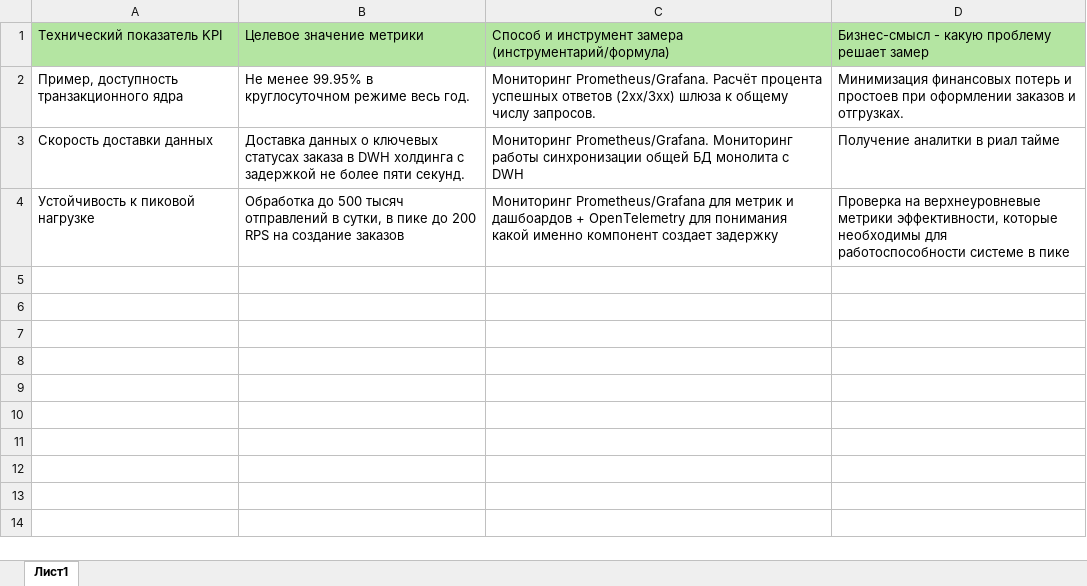
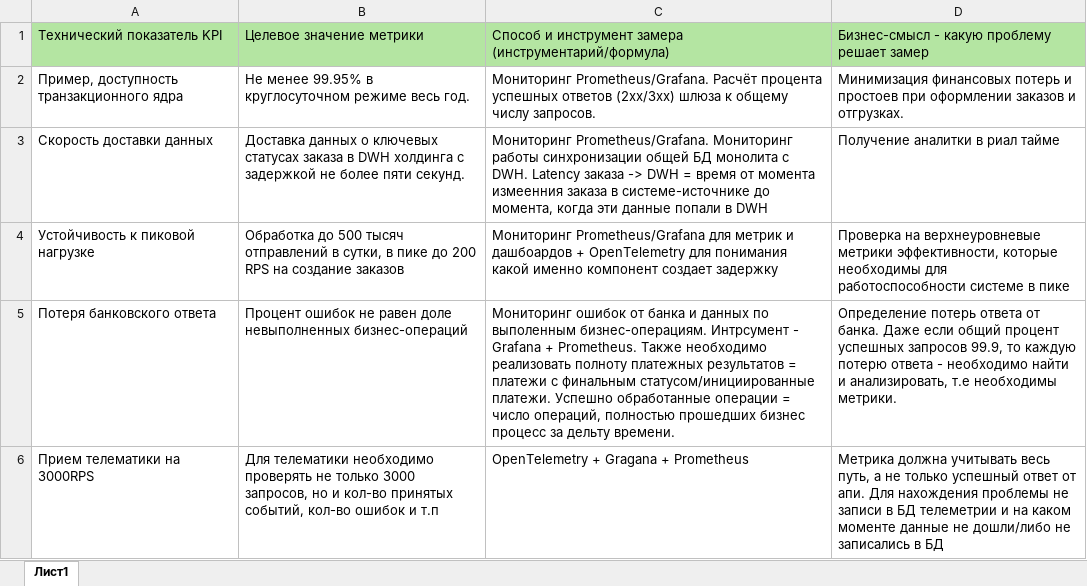
Before and after one commit to sergeyshalanin-ai/Fast_Cargo, an Excel workbook: Task3/Панель KPI эксплуатации целевой архитектуры.xlsx, sheet Лист1, drawn as a sheet; values as stored, in another font and other column widths than the file's, no borders; the diff names each change by its address in the sheet, - before the commit and + after, or states it on an @@ line.

```diff
--- a/Task3/Панель KPI эксплуатации целевой архитектуры.xlsx (sheet Лист1)
+++ b/Task3/Панель KPI эксплуатации целевой архитектуры.xlsx (sheet Лист1)
-C3: …монолита с DWH
+C3: …монолита с DWH. Latency заказа -> DWH = время от момента измеенния заказа в системе-источнике до момента, когда эти данные попали в DWH
+row 5: Потеря банковского ответа | Процент ошибок не равен доле невыполненных бизнес-операций | Мониторинг ошибок от банка и данных по выполенным бизнес-операциям. Интрсумент - Grafana + Prometheus. Также необходимо реализовать полноту платежных результатов = платежи с финальным статусом/инициированные платежи. Успешно обработанные операции = число операций, полностью прошедших бизнес процесс за дельту времени. | Определение потерь ответа от банка. Даже если общий процент успешных запросов 99.9, то каждую потерю ответа - необходимо найти и анализировать, т.е необходимы метрики.
+row 6: Прием телематики на 3000RPS | Для телематики необходимо проверять не только 3000 запросов, но и кол-во принятых событий, кол-во ошибок и т.п | OpenTelemetry + Gragana + Prometheus | Метрика должна учитывать весь путь, а не только успешный ответ от апи. Для нахождения проблемы не записи в БД телеметрии и на каком моменте данные не дошли/либо не записались в БД
```
Also changed, not shown: Task2/матрицей стейкхолдеров.xlsx, 2 other files.
